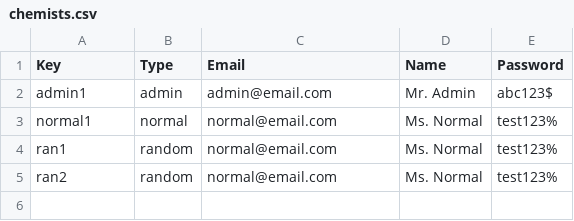
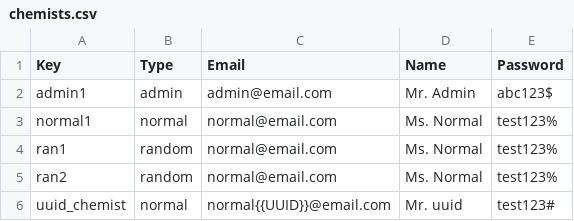
Before and after one commit to saturnflyer/chemistrykit, a CSV file: spec/support/chemists.csv, drawn as a sheet; the diff names each change by its address in the sheet, - before the commit and + after, or states it on an @@ line.

Commit message:
added a uuid injector for a token in csv files

```diff
--- a/spec/support/chemists.csv
+++ b/spec/support/chemists.csv
+row 6: uuid_chemist | normal | normal{{UUID}}@email.com | Mr. uuid | test123#
```
Also changed, not shown: 3 other files.
